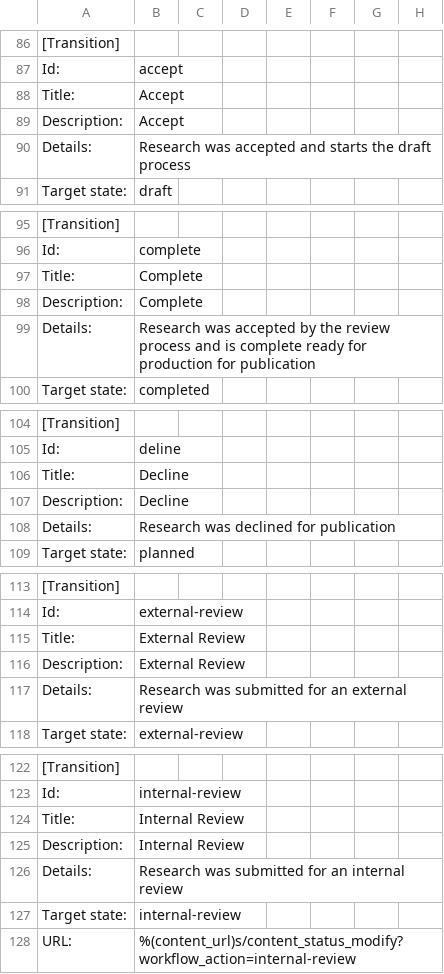
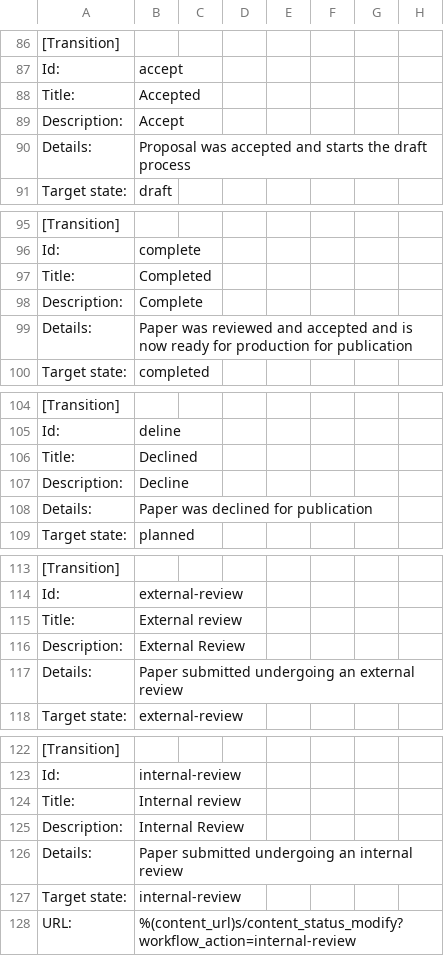
Before and after one commit to younglives/younglives.research.types, a CSV file: younglives/research/types/profiles/default/workflows/research_workflow/workflow.csv, drawn as a sheet; only a part is shown, gaps mark what is left out; the diff covers the shown part only.

```diff
--- a/younglives/research/types/profiles/default/workflows/research_workflow/workflow.csv
+++ b/younglives/research/types/profiles/default/workflows/research_workflow/workflow.csv
@@ -88 +88 @@ Id:,accept
-Title:,Accept
+Title:,Accepted,,,,,,
@@ -90 +90 @@ Description:,Accept
-Details:,Research was accepted and starts the draft process
+Details:,Proposal was accepted and starts the draft process,,,,,,
@@ -97 +97 @@ Id:,complete
-Title:,Complete
+Title:,Completed,,,,,,
@@ -99 +99 @@ Description:,Complete
-Details:,Research was accepted by the review process and is complete ready for production for publication
+Details:,Paper was reviewed and accepted and is now ready for production for publication,,,,,,
@@ -106 +106 @@ Id:,deline
-Title:,Decline
+Title:,Declined,,,,,,
@@ -108 +108 @@ Description:,Decline
-Details:,Research was declined for publication
+Details:,Paper was declined for publication,,,,,,
@@ -115 +115 @@ Id:,external-review
-Title:,External Review
+Title:,External review,,,,,,
@@ -117 +117 @@ Description:,External Review
-Details:,Research was submitted for an external review
+Details:,Paper submitted undergoing an external review,,,,,,
@@ -124 +124 @@ Id:,internal-review
-Title:,Internal Review
+Title:,Internal review,,,,,,
@@ -126 +126 @@ Description:,Internal Review
-Details:,Research was submitted for an internal review
+Details:,Paper submitted undergoing an internal review,,,,,,
```
Also changed, not shown: 33 edited cells elsewhere in this file.
